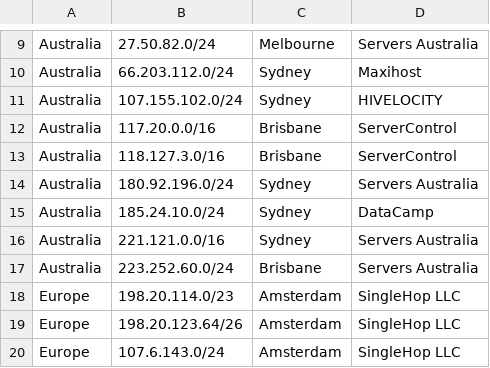
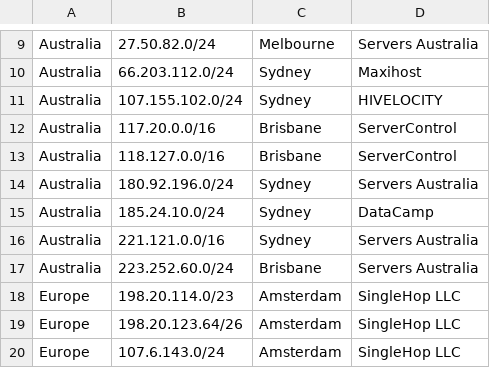
Before and after one commit to notatallshaw/fall_guys_ping_estimate, a CSV file: fgpe/data/Fall_Guys_IP_Networks.csv, drawn as a sheet; only a part is shown, gaps mark what is left out.

Commit message:
Clear IP range host bits

```diff
--- a/fgpe/data/Fall_Guys_IP_Networks.csv
+++ b/fgpe/data/Fall_Guys_IP_Networks.csv
@@ -12,3 +12,3 @@ Australia,107.155.102.0/24,Sydney,HIVELOCITY
 Australia,117.20.0.0/16,Brisbane,ServerControl
-Australia,118.127.3.0/16,Brisbane,ServerControl
+Australia,118.127.0.0/16,Brisbane,ServerControl
 Australia,180.92.196.0/24,Sydney,Servers Australia
```
